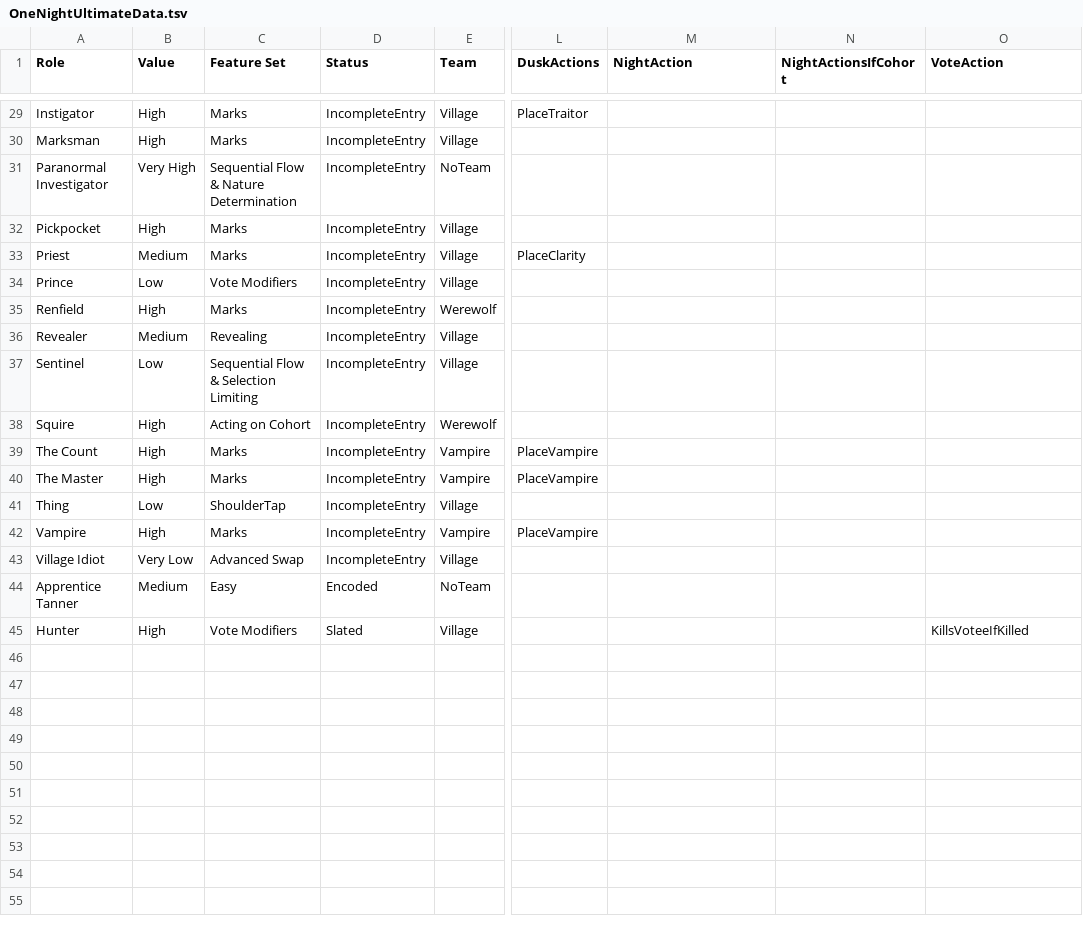
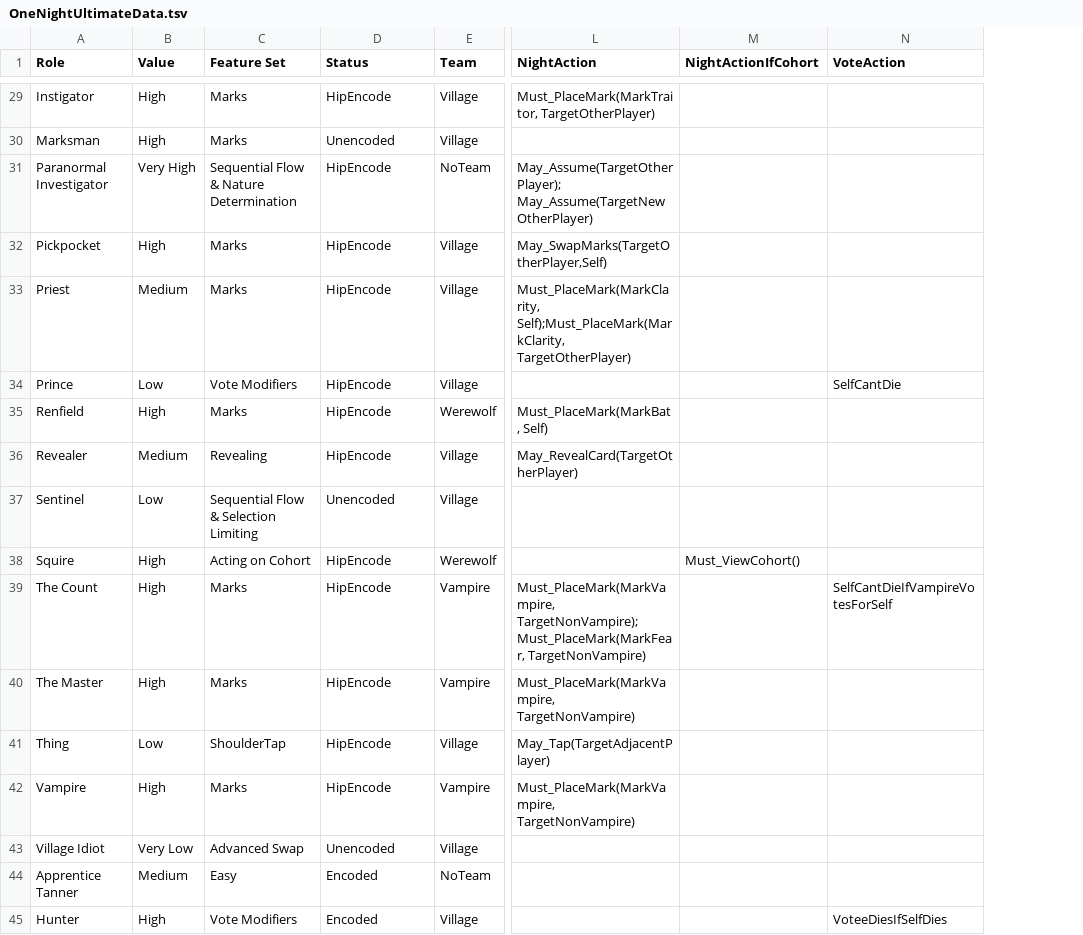
Before and after one commit to schwin42/OneNightUltimateTurbo, a TSV file: Assets/GameData/OneNightUltimateData.tsv, drawn as a sheet; only a part is shown, gaps mark what is left out; removed rows and columns are numbered as before the commit, all else as after; the diff covers the shown part only; the diff names each change by its address in the sheet, - before the commit and + after, or states it on an @@ line.

Commit message:
Added encoding and support for many unimplemented roles, fixed Mystic Wolf night action when cohort exists

```diff
--- a/Assets/GameData/OneNightUltimateData.tsv
+++ b/Assets/GameData/OneNightUltimateData.tsv
-column L (DuskActions), rows 29-42: PlaceTraitor |  |  |  | PlaceClarity |  |  |  |  |  | PlaceVampire | PlaceVampire |  | PlaceVampire
-column N (NightActionsIfCohort), empty
+column M (NightActionIfCohort), row 38: Must_ViewCohort()
-D29 (Status): IncompleteEntry
+D29 (Status): HipEncode
-L29 (NightAction): (empty)
+L29 (NightAction): Must_PlaceMark(MarkTraitor, TargetOtherPlayer)
-D30 (Status): IncompleteEntry
+D30 (Status): Unencoded
-D31:D36 (Status): IncompleteEntry
+D31:D36 (Status): HipEncode
-L31 (NightAction): (empty)
+L31 (NightAction): May_Assume(TargetOtherPlayer); May_Assume(TargetNewOtherPlayer)
-L32 (NightAction): (empty)
+L32 (NightAction): May_SwapMarks(TargetOtherPlayer,Self)
-L33 (NightAction): (empty)
+L33 (NightAction): Must_PlaceMark(MarkClarity, Self);Must_PlaceMark(MarkClarity, TargetOtherPlayer)
-N34 (VoteAction): (empty)
+N34 (VoteAction): SelfCantDie
-L35 (NightAction): (empty)
+L35 (NightAction): Must_PlaceMark(MarkBat, Self)
-L36 (NightAction): (empty)
+L36 (NightAction): May_RevealCard(TargetOtherPlayer)
-D37 (Status): IncompleteEntry
+D37 (Status): Unencoded
-D38:D42 (Status): IncompleteEntry
+D38:D42 (Status): HipEncode
-L39 (NightAction): (empty)
+L39 (NightAction): Must_PlaceMark(MarkVampire, TargetNonVampire); Must_PlaceMark(MarkFear, TargetNonVampire)
-N39 (VoteAction): (empty)
+N39 (VoteAction): SelfCantDieIfVampireVotesForSelf
-L40 (NightAction): (empty)
+L40 (NightAction): Must_PlaceMark(MarkVampire, TargetNonVampire)
-L41 (NightAction): (empty)
+L41 (NightAction): May_Tap(TargetAdjacentPlayer)
-L42 (NightAction): (empty)
+L42 (NightAction): Must_PlaceMark(MarkVampire, TargetNonVampire)
-D43 (Status): IncompleteEntry
+D43 (Status): Unencoded
-D45 (Status): Slated
+D45 (Status): Encoded
-N45 (VoteAction): KillsVoteeIfKilled
+N45 (VoteAction): VoteeDiesIfSelfDies
```
Also changed, not shown: 32 edited cells elsewhere in this file, 7 other files.
